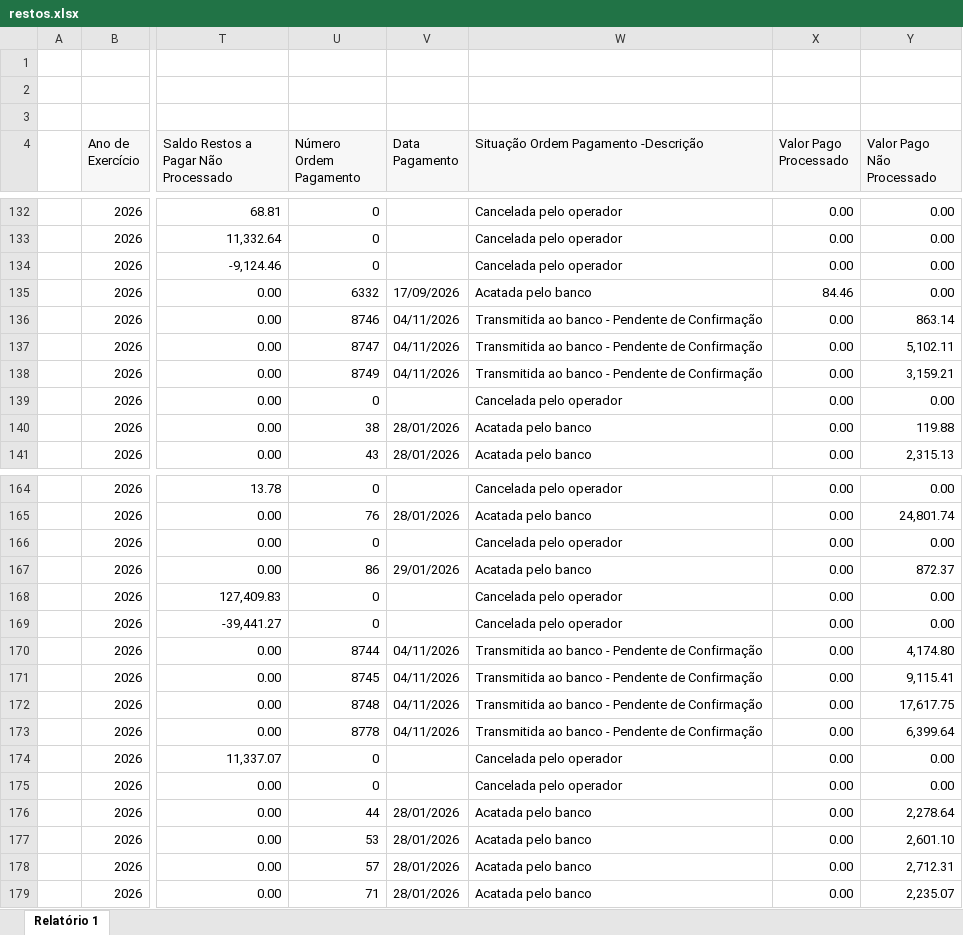
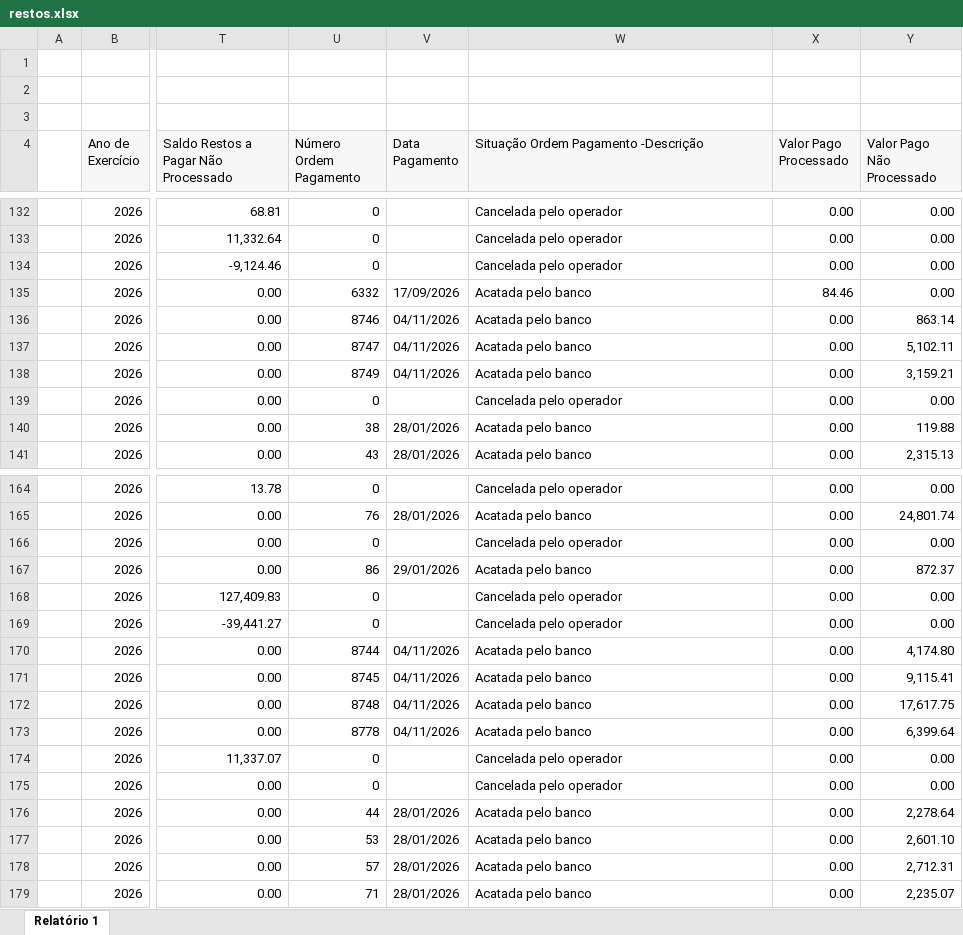
Before and after one commit to feasmg/painel_feasmg, an Excel workbook: restos.xlsx, sheet Relatório 1, drawn as a sheet; only a part is shown, gaps mark what is left out; values as stored, in another font and other column widths than the file's, no borders; the diff names each change by its address in the sheet, - before the commit and + after, or states it on an @@ line.

Commit message:
Atualizar restos.xlsx - 05/11/2026

```diff
--- a/restos.xlsx (sheet Relatório 1)
+++ b/restos.xlsx (sheet Relatório 1)
-W136:W138: Transmitida ao banco - Pendente de Confirmação
+W136:W138: Acatada pelo banco
-W170:W173: Transmitida ao banco - Pendente de Confirmação
+W170:W173: Acatada pelo banco
```
